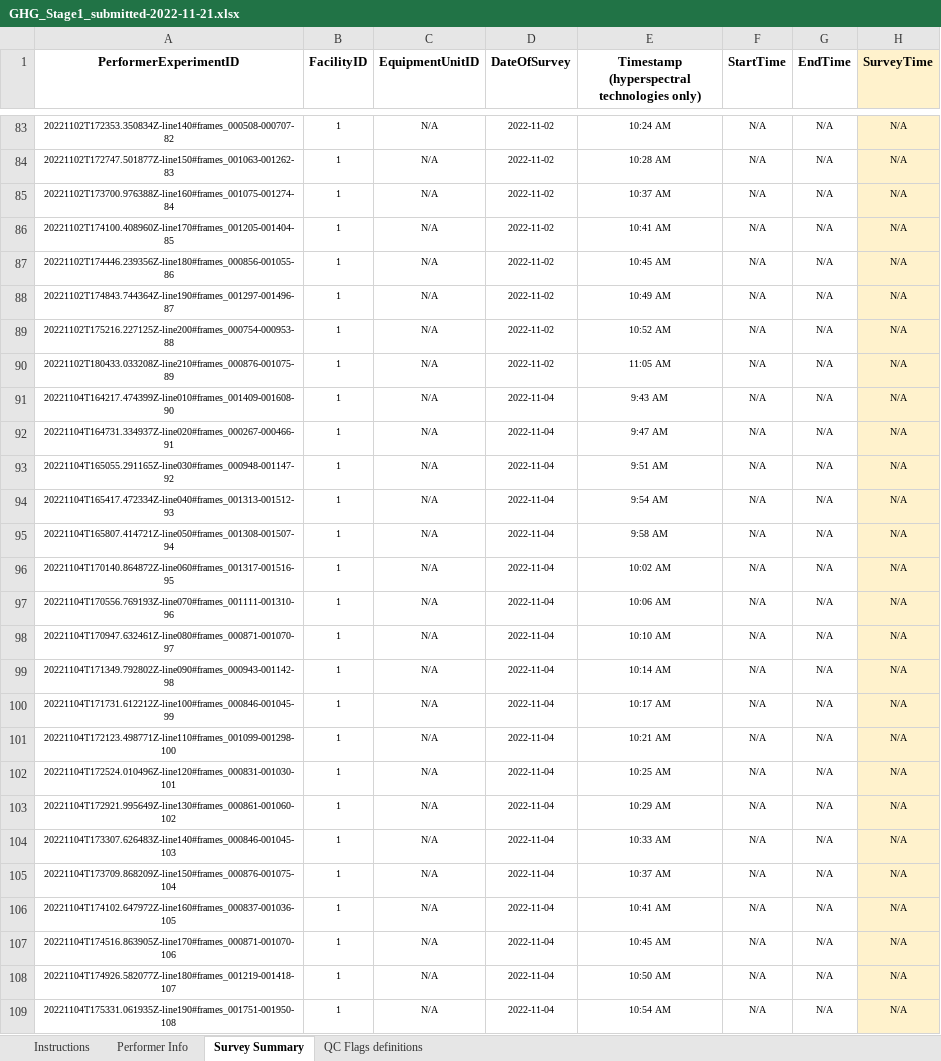
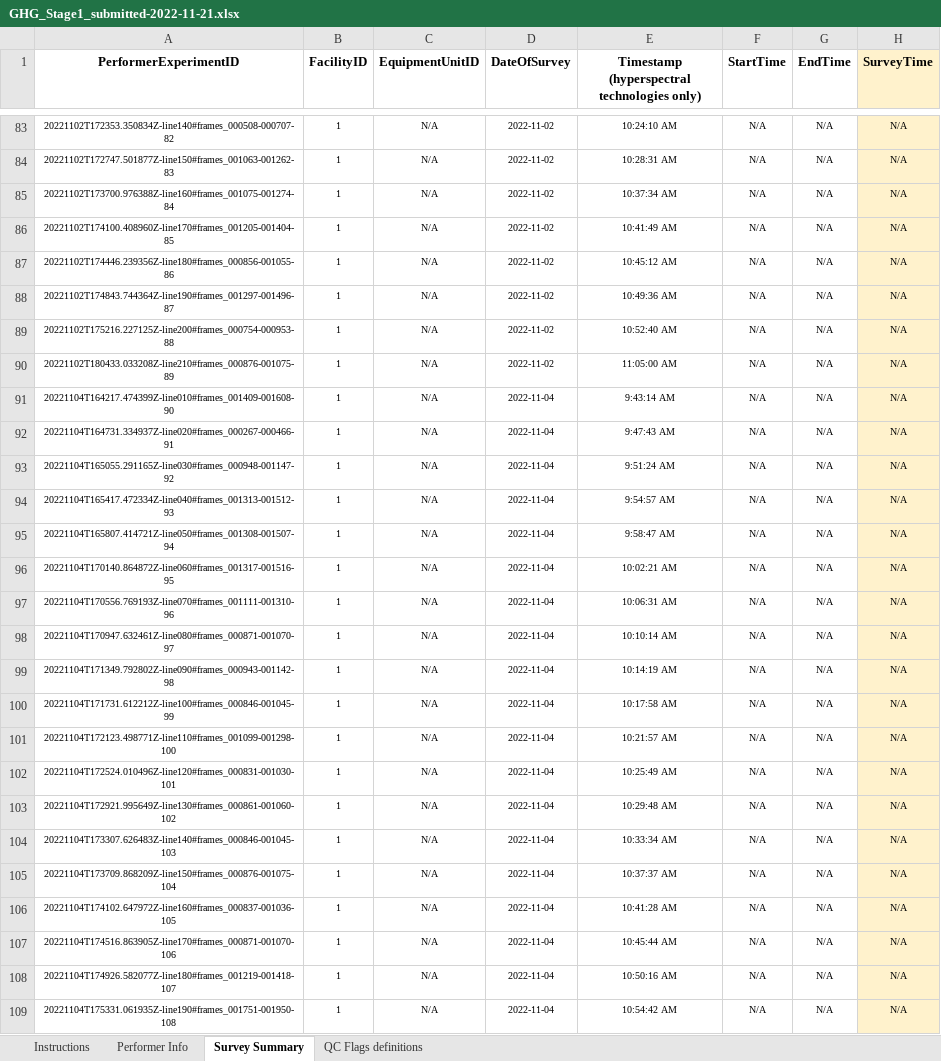
Before and after one commit to sahar-elabbadi/SU-Controlled-Releases-2022, an Excel workbook: 00_raw_data/GHG_Stage1_submitted-2022-11-21.xlsx, sheet Survey Summary, drawn as a sheet; only a part is shown, gaps mark what is left out; values as stored, in another font and other column widths than the file's, no borders; conditional formats not drawn; the diff covers the shown part only; the diff names each change by its address in the sheet, - before the commit and + after, or states it on an @@ line.

```diff
--- a/00_raw_data/GHG_Stage1_submitted-2022-11-21.xlsx (sheet Survey Summary)
+++ b/00_raw_data/GHG_Stage1_submitted-2022-11-21.xlsx (sheet Survey Summary)
-E83: 10:24 AM
+E83: 10:24:10 AM
-E84: 10:28 AM
+E84: 10:28:31 AM
-E85: 10:37 AM
+E85: 10:37:34 AM
-E86: 10:41 AM
+E86: 10:41:49 AM
-E87: 10:45 AM
+E87: 10:45:12 AM
-E88: 10:49 AM
+E88: 10:49:36 AM
-E89: 10:52 AM
+E89: 10:52:40 AM
-E90: 11:05 AM
+E90: 11:05:00 AM
-E91: 9:43 AM
+E91: 9:43:14 AM
-E92: 9:47 AM
+E92: 9:47:43 AM
-E93: 9:51 AM
+E93: 9:51:24 AM
-E94: 9:54 AM
+E94: 9:54:57 AM
-E95: 9:58 AM
+E95: 9:58:47 AM
-E96: 10:02 AM
+E96: 10:02:21 AM
-E97: 10:06 AM
+E97: 10:06:31 AM
-E98: 10:10 AM
+E98: 10:10:14 AM
-E99: 10:14 AM
+E99: 10:14:19 AM
-E100: 10:17 AM
+E100: 10:17:58 AM
-E101: 10:21 AM
+E101: 10:21:57 AM
-E102: 10:25 AM
+E102: 10:25:49 AM
-E103: 10:29 AM
+E103: 10:29:48 AM
-E104: 10:33 AM
+E104: 10:33:34 AM
-E105: 10:37 AM
+E105: 10:37:37 AM
-E106: 10:41 AM
+E106: 10:41:28 AM
-E107: 10:45 AM
+E107: 10:45:44 AM
-E108: 10:50 AM
+E108: 10:50:16 AM
-E109: 10:54 AM
+E109: 10:54:42 AM
```
Also changed, not shown: 165 edited cells elsewhere in this sheet, 00_raw_data/GHG_Stage2_submitted-2022-12-23.xlsx, 4 other files.
